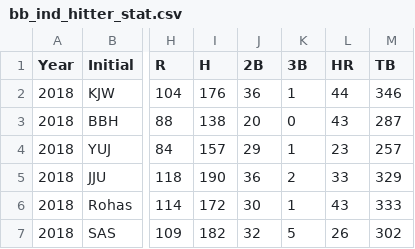
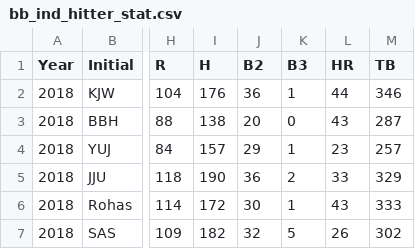
Before and after one commit to ihateworkTT/BB_stat, a CSV file: bb_ind_hitter_stat.csv, drawn as a sheet; only a part is shown, gaps mark what is left out; the diff names each change by its address in the sheet, - before the commit and + after, or states it on an @@ line.

Commit message:
BB_stat

```diff
--- a/bb_ind_hitter_stat.csv
+++ b/bb_ind_hitter_stat.csv
-J1: 2B
+J1: B2
-K1: 3B
+K1: B3
```
